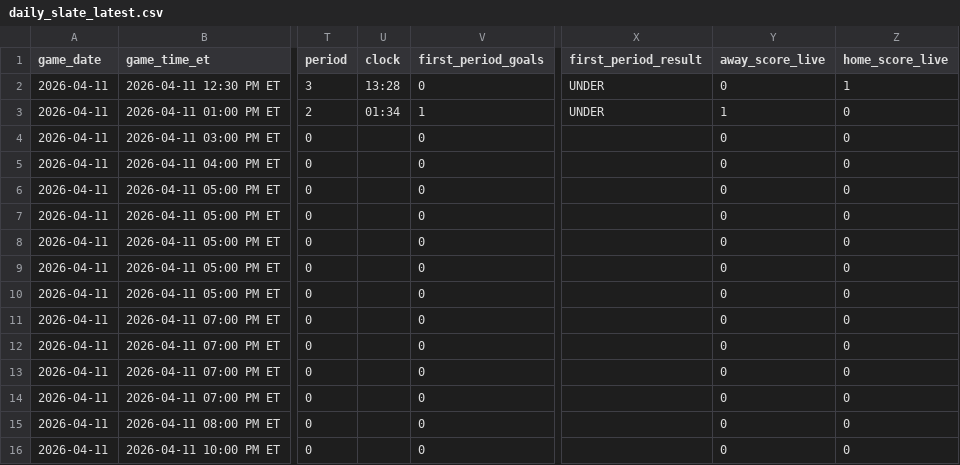
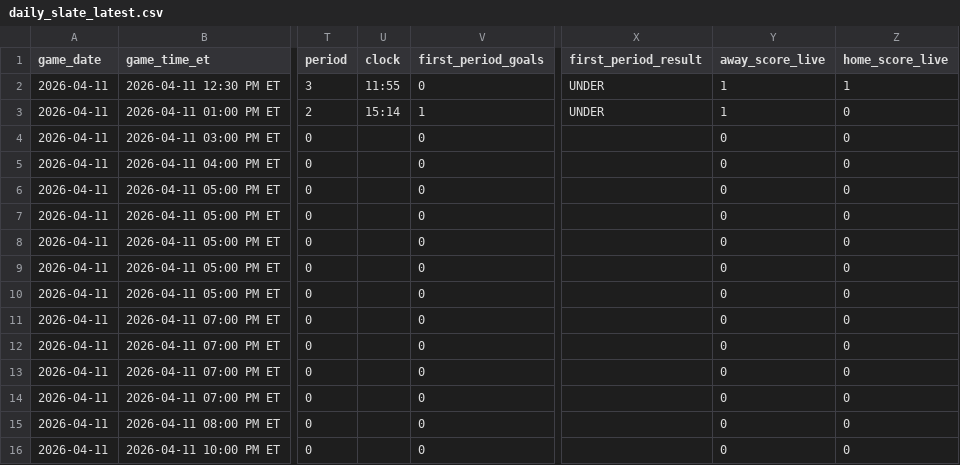
Before and after one commit to gauravgandhi01/first_period_stats, a CSV file: live/daily_slate_latest.csv, drawn as a sheet; only a part is shown, gaps mark what is left out; the diff names each change by its address in the sheet, - before the commit and + after, or states it on an @@ line.

Commit message:
auto: update firstperiodstats outputs for 2026-04-11 (2026-04-11 18:40:00 UTC)

```diff
--- a/live/daily_slate_latest.csv
+++ b/live/daily_slate_latest.csv
-U2 (clock): 13:28
+U2 (clock): 11:55
-Y2 (away_score_live): 0
+Y2 (away_score_live): 1
-U3 (clock): 01:34
+U3 (clock): 15:14
```
Also changed, not shown: 3 other files.
